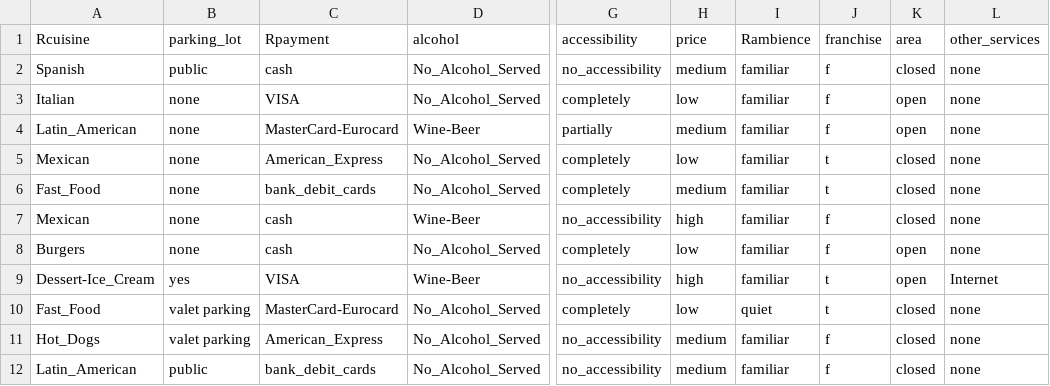
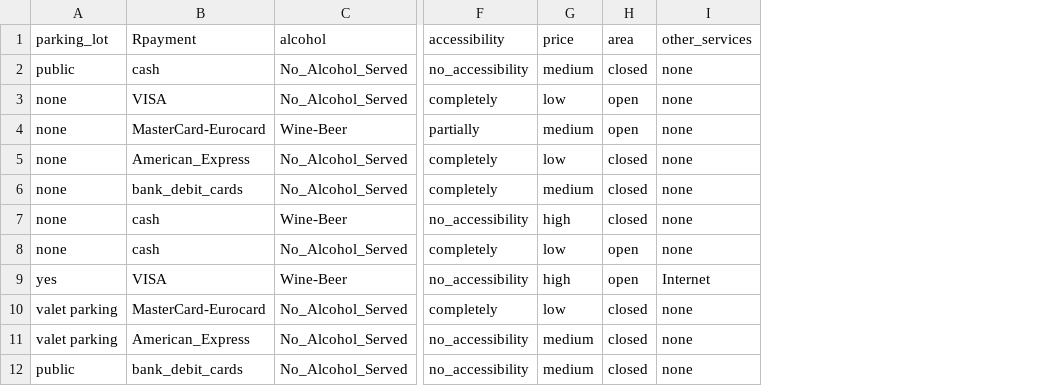
Before and after one commit to Mircella/restaurants_training, a CSV file: clean_data/concatenated_restaurant_features_and_general_rating.csv, drawn as a sheet; only a part is shown, gaps mark what is left out; the diff names each change by its address in the sheet, - before the commit and + after, or states it on an @@ line.

```diff
--- a/clean_data/concatenated_restaurant_features_and_general_rating.csv
+++ b/clean_data/concatenated_restaurant_features_and_general_rating.csv
-column A (Rcuisine), rows 2-12: Spanish | Italian | Latin_American | Mexican | Fast_Food | Mexican | Burgers | Dessert-Ice_Cream | Fast_Food | Hot_Dogs | Latin_American
-column I (Rambience), rows 2-12: familiar | familiar | familiar | familiar | familiar | familiar | familiar | familiar | quiet | familiar | familiar
-column J (franchise), rows 2-12: f | f | f | t | t | f | f | t | t | f | f
```
Also changed, not shown: clean_data/encoded_input_features.csv, 30 other files.
